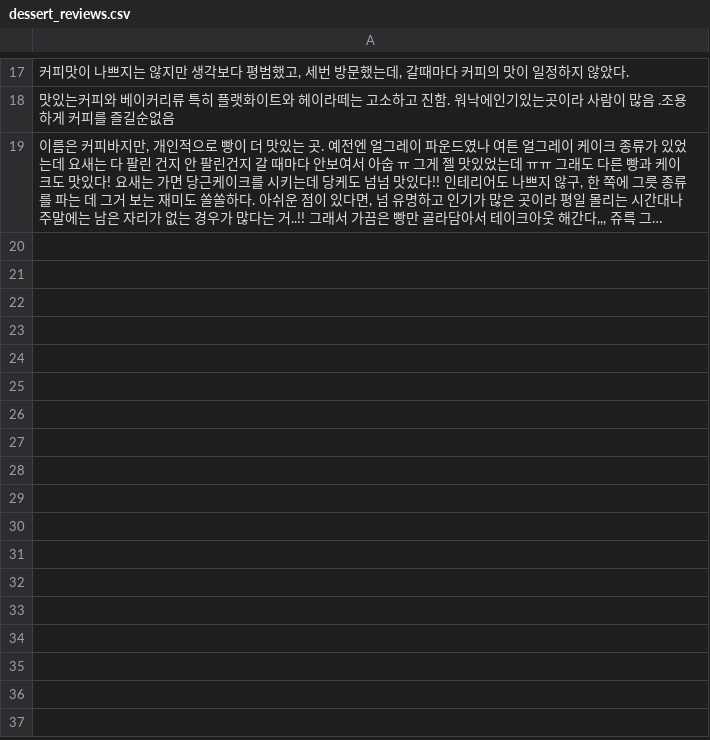
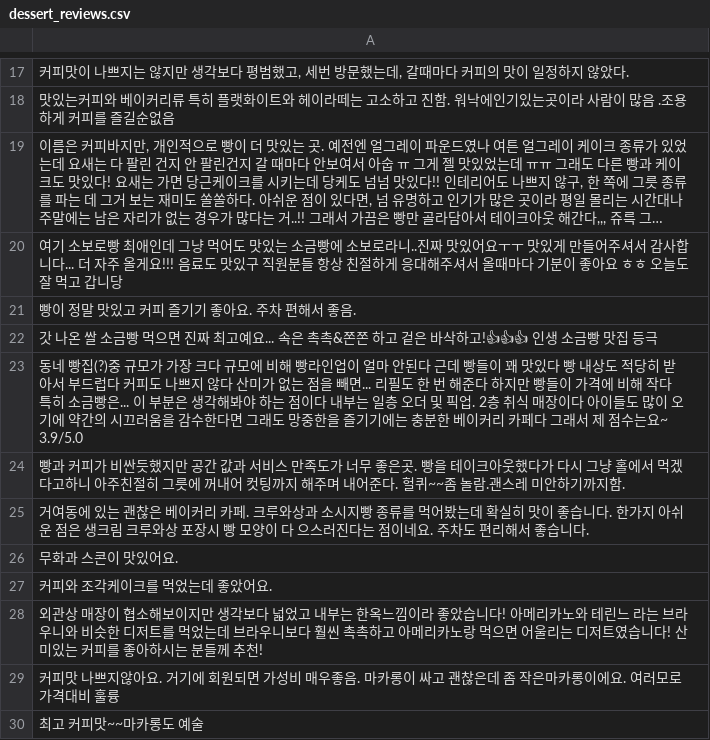
Before and after one commit to OpenSource-7th/coffee-bean-map, a CSV file: ai-server/models/train_dataset/dessert_reviews.csv, drawn as a sheet; only a part is shown, gaps mark what is left out; long unchanged cells end in …; the diff names each change by its address in the sheet, - before the commit and + after, or states it on an @@ line.

Commit message:
KAN-13: train.py 및 dataset 업데이트 (모델 파일 제외)

```diff
--- a/ai-server/models/train_dataset/dessert_reviews.csv
+++ b/ai-server/models/train_dataset/dessert_reviews.csv
+row 20: 여기 소보로빵 최애인데 그냥 먹어도 맛있는 소금빵에 소보로라니..진짜 맛있어요ㅜㅜ 맛있게 만들어주셔서 감사합니다... 더 자주 올게요!!! 음료도 맛있구 직원분들 항상 친절하게 응대해주셔서 올때마다 기분이 좋아요 ㅎㅎ 오늘도 잘 먹고 갑니당
+row 21: 빵이 정말 맛있고 커피 즐기기 좋아요. 주차 편해서 좋음.
+row 22: 갓 나온 쌀 소금빵 먹으면 진짜 최고예요... 속은 촉촉&쫀쫀 하고 겉은 바삭하고!👍👍👍 인생 소금빵 맛집 등극
+row 23: 동네 빵집(?)중 규모가 가장 크다 규모에 비해 빵라인업이 얼마 안된다 근데 빵들이 꽤 맛있다 빵 내상도 적당히 받아서 부드럽다 커피도 나쁘지 않다 산미가 없는 점을 빼면... 리필도 한 번 해준다 하지만 빵들이 가격에 비해 작다 특히 소금빵은... 이 부분은 생각해봐야 하는 점이다 내부는 일층 오더 및 픽업. 2층 취식 매장이다 아이들도 많이 오기에 약간의 시끄러움을 감수한다면 그래도 망중한을 즐기기에는 충분한 베이커리 카페다 그래서 제 점수는요~ 3.9/5.0
+row 24: 빵과 커피가 비싼듯했지만 공간 값과 서비스 만족도가 너무 좋은곳. 빵을 테이크아웃했다가 다시 그냥 홀에서 먹겠다고하니 아주친절히 그릇에 꺼내어 컷팅까지 해주며 내어준다. 헐퀴~~좀 놀람.괜스레 미안하기까지함.
+row 25: 거여동에 있는 괜찮은 베이커리 카페. 크루와상과 소시지빵 종류를 먹어봤는데 확실히 맛이 좋습니다. 한가지 아쉬운 점은 생크림 크루와상 포장시 빵 모양이 다 으스러진다는 점이네요. 주차도 편리해서 좋습니다.
+row 26: 무화과 스콘이 맛있어요.
+row 27: 커피와 조각케이크를 먹었는데 좋았어요.
+row 28: 외관상 매장이 협소해보이지만 생각보다 넓었고 내부는 한옥느낌이라 좋았습니다! 아메리카노와 테린느 라는 브라우니와 비슷한 디저트를 먹었는데 브라우니보다 훨씬 촉촉하고 아메리카노랑 먹으면 어울리는 디저트였습니다! 산미있는 커피를 좋아하시는 분들께 추천!
+row 29: 커피맛 나쁘지않아요. 거기에 회원되면 가성비 매우좋음. 마카롱이 싸고 괜찮은데 좀 작은마카롱이에요. 여러모로 가격대비 훌륭
+row 30: 최고 커피맛~~마카롱도 예술
```
Also changed, not shown: ai-server/models/train_dataset/drink_reviews.csv, ai-server/models/train_dataset/employee_reviews.csv, 10 other files.
